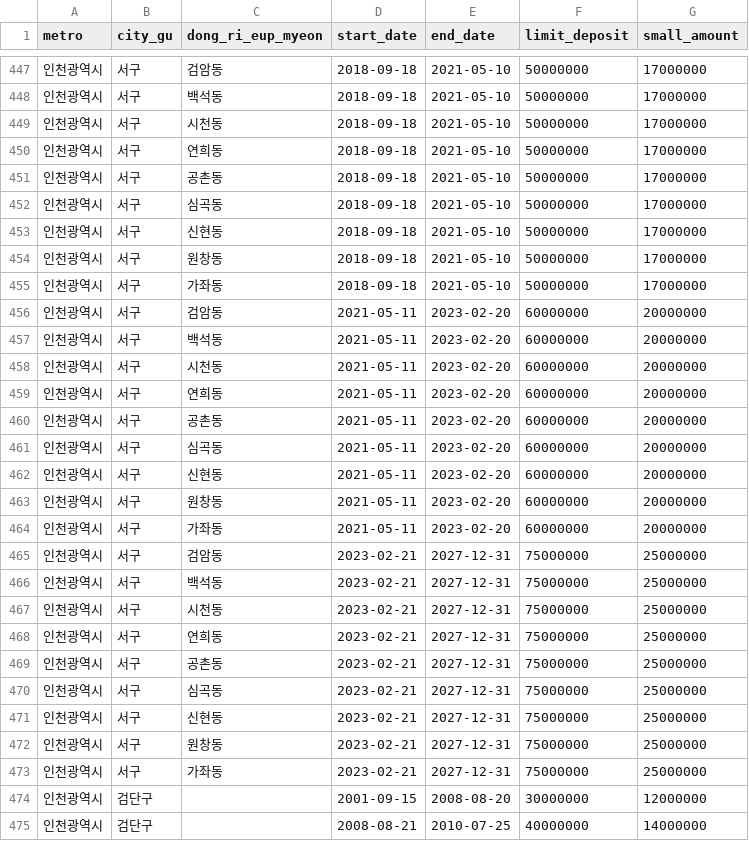
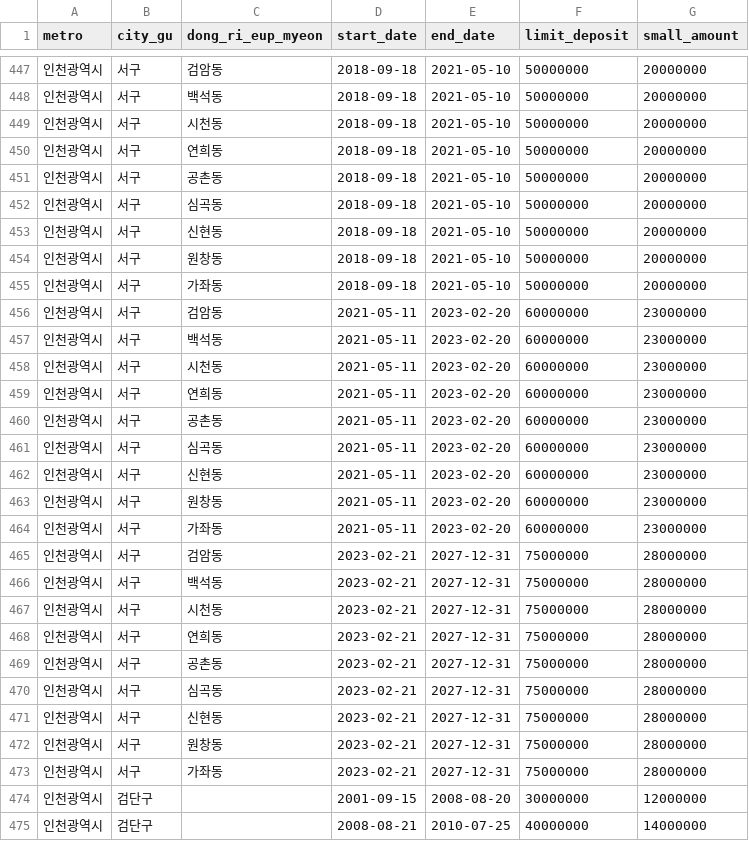
Before and after one commit to CH-partners/housing-db, a CSV file: housing_rules_vba.csv, drawn as a sheet; only a part is shown, gaps mark what is left out; the diff covers the shown part only.

```diff
--- a/housing_rules_vba.csv
+++ b/housing_rules_vba.csv
@@ -447,28 +447,28 @@
-인천광역시,서구,검암동,2018-09-18,2021-05-10,50000000,17000000
-인천광역시,서구,백석동,2018-09-18,2021-05-10,50000000,17000000
-인천광역시,서구,시천동,2018-09-18,2021-05-10,50000000,17000000
-인천광역시,서구,연희동,2018-09-18,2021-05-10,50000000,17000000
-인천광역시,서구,공촌동,2018-09-18,2021-05-10,50000000,17000000
-인천광역시,서구,심곡동,2018-09-18,2021-05-10,50000000,17000000
-인천광역시,서구,신현동,2018-09-18,2021-05-10,50000000,17000000
-인천광역시,서구,원창동,2018-09-18,2021-05-10,50000000,17000000
-인천광역시,서구,가좌동,2018-09-18,2021-05-10,50000000,17000000
-인천광역시,서구,검암동,2021-05-11,2023-02-20,60000000,20000000
-인천광역시,서구,백석동,2021-05-11,2023-02-20,60000000,20000000
-인천광역시,서구,시천동,2021-05-11,2023-02-20,60000000,20000000
-인천광역시,서구,연희동,2021-05-11,2023-02-20,60000000,20000000
-인천광역시,서구,공촌동,2021-05-11,2023-02-20,60000000,20000000
-인천광역시,서구,심곡동,2021-05-11,2023-02-20,60000000,20000000
-인천광역시,서구,신현동,2021-05-11,2023-02-20,60000000,20000000
-인천광역시,서구,원창동,2021-05-11,2023-02-20,60000000,20000000
-인천광역시,서구,가좌동,2021-05-11,2023-02-20,60000000,20000000
-인천광역시,서구,검암동,2023-02-21,2027-12-31,75000000,25000000
-인천광역시,서구,백석동,2023-02-21,2027-12-31,75000000,25000000
-인천광역시,서구,시천동,2023-02-21,2027-12-31,75000000,25000000
-인천광역시,서구,연희동,2023-02-21,2027-12-31,75000000,25000000
-인천광역시,서구,공촌동,2023-02-21,2027-12-31,75000000,25000000
-인천광역시,서구,심곡동,2023-02-21,2027-12-31,75000000,25000000
-인천광역시,서구,신현동,2023-02-21,2027-12-31,75000000,25000000
-인천광역시,서구,원창동,2023-02-21,2027-12-31,75000000,25000000
-인천광역시,서구,가좌동,2023-02-21,2027-12-31,75000000,25000000
+인천광역시,서구,검암동,2018-09-18,2021-05-10,50000000,20000000
+인천광역시,서구,백석동,2018-09-18,2021-05-10,50000000,20000000
+인천광역시,서구,시천동,2018-09-18,2021-05-10,50000000,20000000
+인천광역시,서구,연희동,2018-09-18,2021-05-10,50000000,20000000
+인천광역시,서구,공촌동,2018-09-18,2021-05-10,50000000,20000000
+인천광역시,서구,심곡동,2018-09-18,2021-05-10,50000000,20000000
+인천광역시,서구,신현동,2018-09-18,2021-05-10,50000000,20000000
+인천광역시,서구,원창동,2018-09-18,2021-05-10,50000000,20000000
+인천광역시,서구,가좌동,2018-09-18,2021-05-10,50000000,20000000
+인천광역시,서구,검암동,2021-05-11,2023-02-20,60000000,23000000
+인천광역시,서구,백석동,2021-05-11,2023-02-20,60000000,23000000
+인천광역시,서구,시천동,2021-05-11,2023-02-20,60000000,23000000
+인천광역시,서구,연희동,2021-05-11,2023-02-20,60000000,23000000
+인천광역시,서구,공촌동,2021-05-11,2023-02-20,60000000,23000000
+인천광역시,서구,심곡동,2021-05-11,2023-02-20,60000000,23000000
+인천광역시,서구,신현동,2021-05-11,2023-02-20,60000000,23000000
+인천광역시,서구,원창동,2021-05-11,2023-02-20,60000000,23000000
+인천광역시,서구,가좌동,2021-05-11,2023-02-20,60000000,23000000
+인천광역시,서구,검암동,2023-02-21,2027-12-31,75000000,28000000
+인천광역시,서구,백석동,2023-02-21,2027-12-31,75000000,28000000
+인천광역시,서구,시천동,2023-02-21,2027-12-31,75000000,28000000
+인천광역시,서구,연희동,2023-02-21,2027-12-31,75000000,28000000
+인천광역시,서구,공촌동,2023-02-21,2027-12-31,75000000,28000000
+인천광역시,서구,심곡동,2023-02-21,2027-12-31,75000000,28000000
+인천광역시,서구,신현동,2023-02-21,2027-12-31,75000000,28000000
+인천광역시,서구,원창동,2023-02-21,2027-12-31,75000000,28000000
+인천광역시,서구,가좌동,2023-02-21,2027-12-31,75000000,28000000
 인천광역시,검단구,,2001-09-15,2008-08-20,30000000,12000000
```
Also changed, not shown: 39 edited cells elsewhere in this file.
